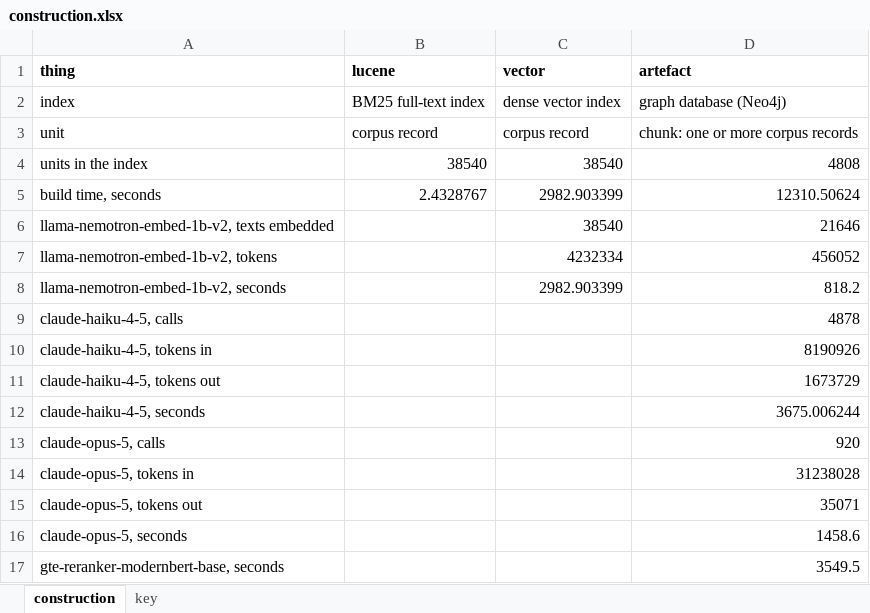
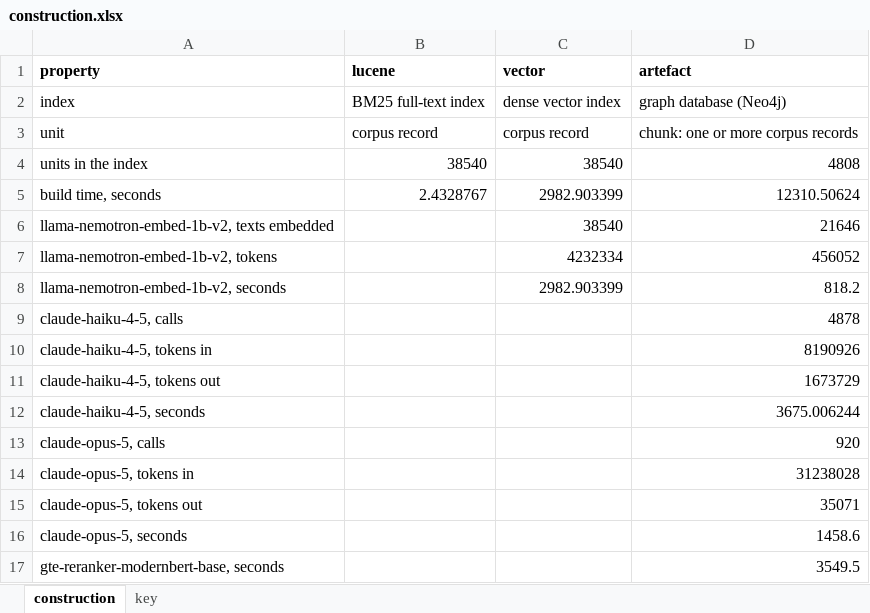
Before and after one commit to Objuret/GRAG-Job, an Excel workbook: finished_data/construction.xlsx, sheet construction, drawn as a sheet; values as stored, in another font and other column widths than the file's, no borders; the diff names each change by its address in the sheet, - before the commit and + after, or states it on an @@ line.

Commit message:
the construction's first column is called property

```diff
--- a/finished_data/construction.xlsx (sheet construction)
+++ b/finished_data/construction.xlsx (sheet construction)
-A1: thing
+A1: property
```
Also changed, not shown: sheet key, finished_data/artefact_runs.xlsx, finished_data/lucene_runs.xlsx, 11 other files.
